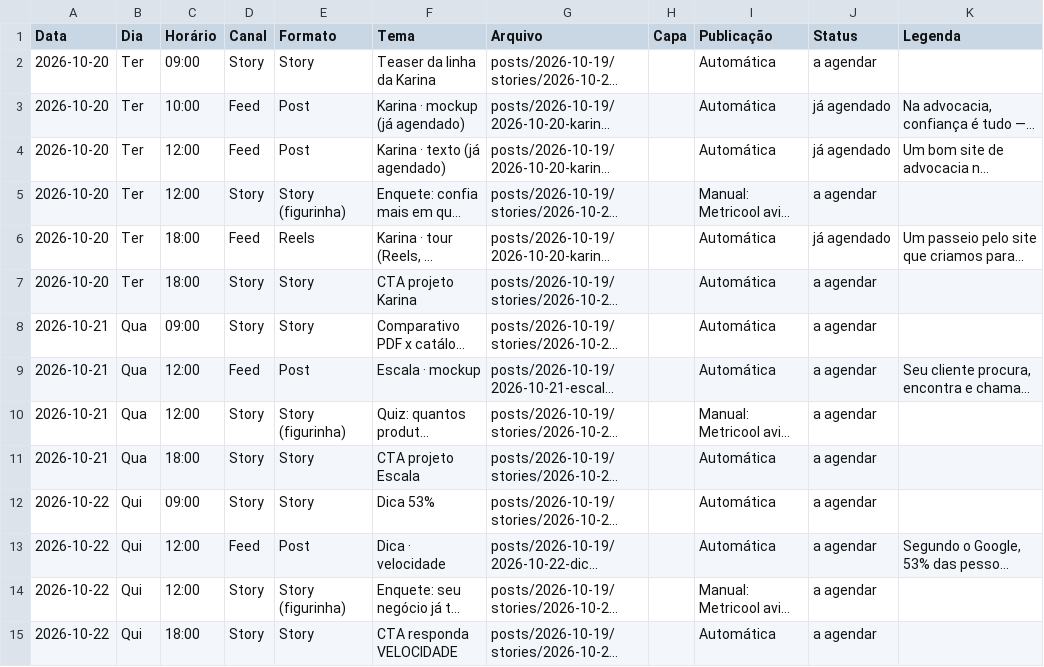
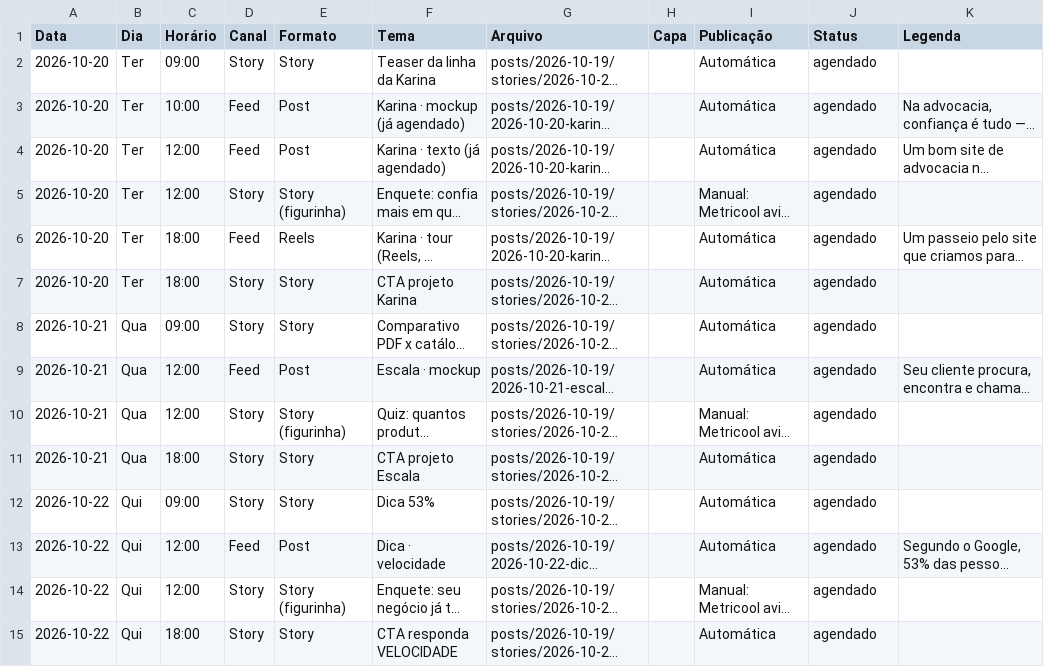
Before and after one commit to Julialauries01/aureti-instagram, a CSV file: planejamento.csv, drawn as a sheet; only a part is shown; long unchanged cells end in …; the diff covers the shown part only; the diff names each change by its address in the sheet, - before the commit and + after, or states it on an @@ line.

```diff
--- a/planejamento.csv
+++ b/planejamento.csv
-J2 (Status): a agendar
+J2 (Status): agendado
-J3:J4 (Status): já agendado
+J3:J4 (Status): agendado
-J5 (Status): a agendar
+J5 (Status): agendado
-J6 (Status): já agendado
+J6 (Status): agendado
-J7:J15 (Status): a agendar
+J7:J15 (Status): agendado
```
Also changed, not shown: 84 edited cells elsewhere in this file, 2 other files.
